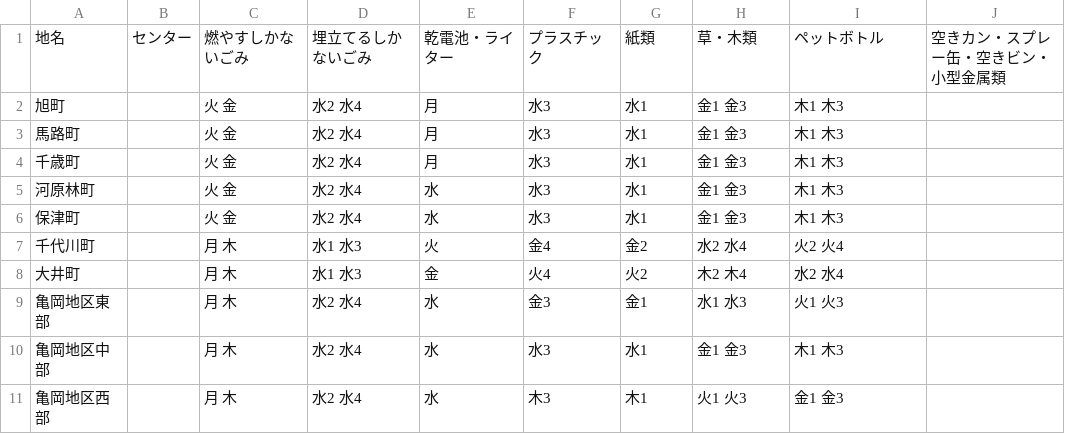
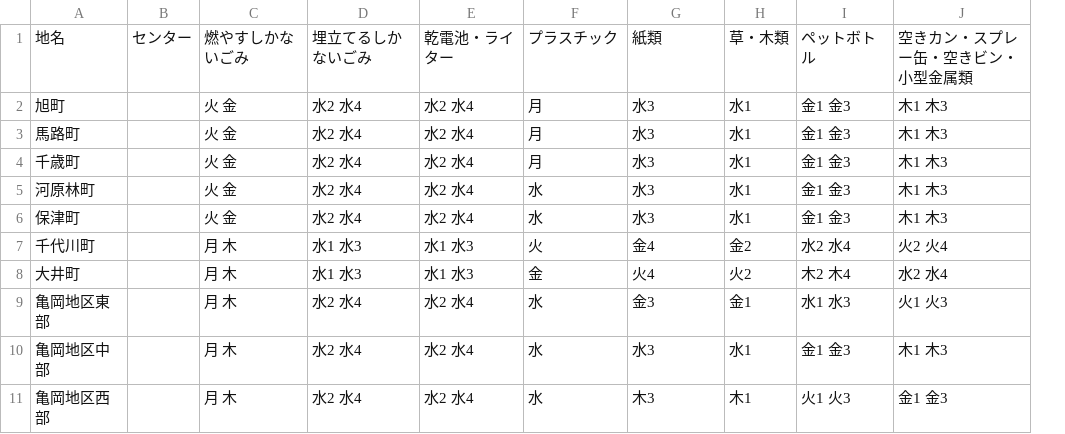
Before and after one commit to Kameokadigital/5374, a CSV file: data/area_days.csv, drawn as a sheet; only a part is shown; removed rows and columns are numbered as before the commit, all else as after; the diff names each change by its address in the sheet, - before the commit and + after, or states it on an @@ line.

Commit message:
Add files via upload

```diff
--- a/data/area_days.csv
+++ b/data/area_days.csv
+column E, rows 1-11: 乾電池・ライター | 水2 水4 | 水2 水4 | 水2 水4 | 水2 水4 | 水2 水4 | 水1 水3 | 水1 水3 | 水2 水4 | 水2 水4 | 水2 水4
-column J, row 1: 空きカン・スプレー缶・空きビン・小型金属類
-F1: 乾電池・ライター
+F1: プラスチック
-G1: プラスチック
+G1: 紙類
-H1: 紙類
+H1: 草・木類
-I1: 草・木類
+I1: ペットボトル
-J1: ペットボトル
+J1: 空きカン・スプレー缶・空きビン・小型金属類
```
